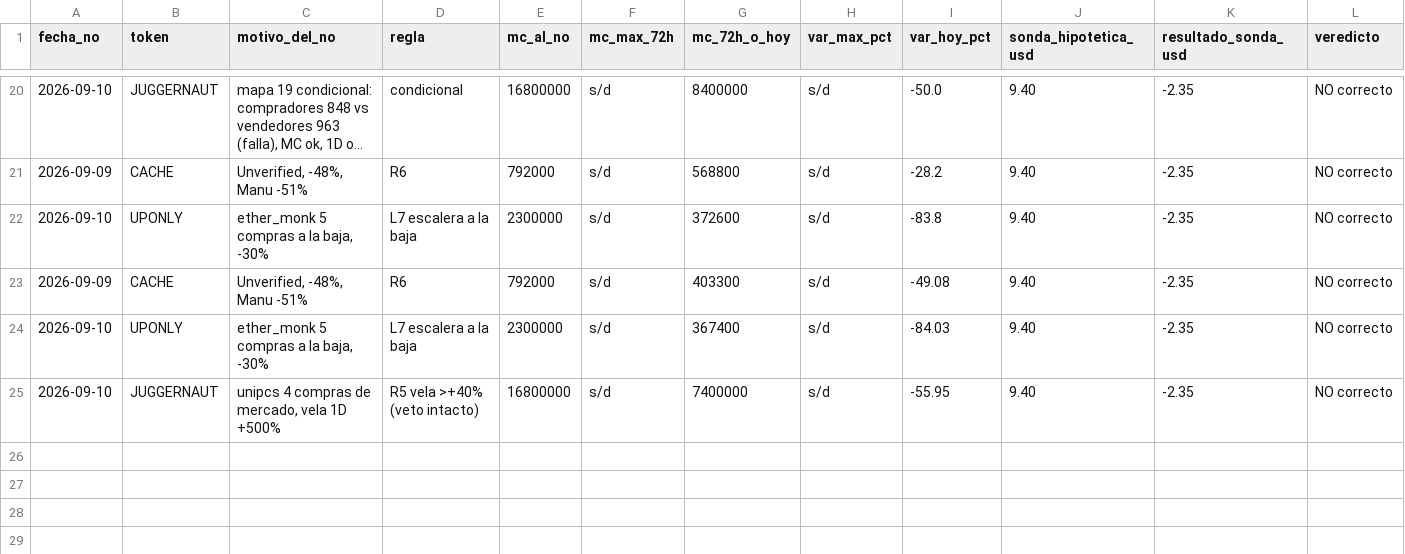
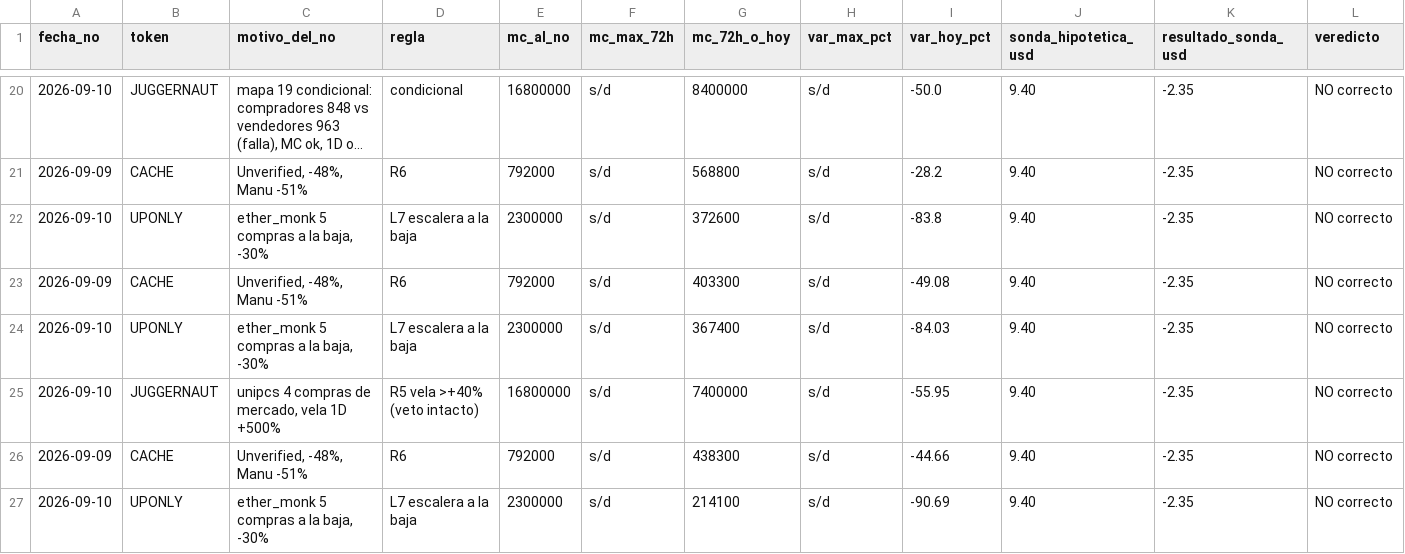
Before and after one commit to joseluis150-ui/trinchera, a CSV file: omisiones.csv, drawn as a sheet; only a part is shown, gaps mark what is left out; long unchanged cells end in …; rows hold the shown columns only; the diff names each change by its address in the sheet, - before the commit and + after, or states it on an @@ line.

```diff
--- a/omisiones.csv
+++ b/omisiones.csv
+row 26: 2026-09-09 | CACHE | Unverified, -48%, Manu -51% | R6 | 792000 | s/d | 438300 | s/d | -44.66 | 9.40 | -2.35 | NO correcto
+row 27: 2026-09-10 | UPONLY | ether_monk 5 compras a la baja, -30% | L7 escalera a la baja | 2300000 | s/d | 214100 | s/d | -90.69 | 9.40 | -2.35 | NO correcto
```
Also changed, not shown: benchmarks.csv, control-perdedores.csv, 3 other files.
